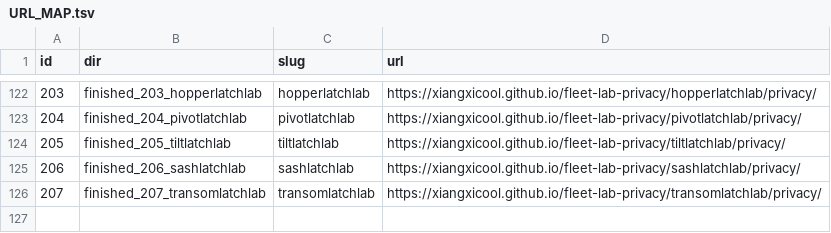
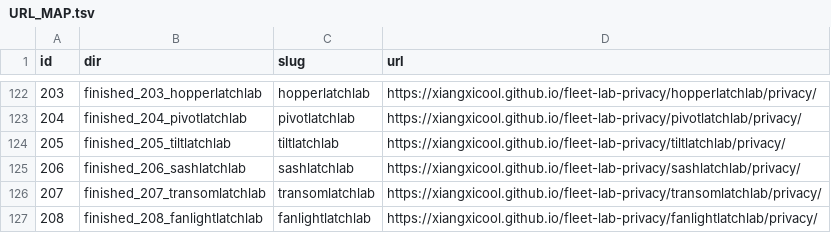
Before and after one commit to xiangxicool/fleet-lab-privacy, a TSV file: URL_MAP.tsv, drawn as a sheet; only a part is shown, gaps mark what is left out; the diff names each change by its address in the sheet, - before the commit and + after, or states it on an @@ line.

```diff
--- a/URL_MAP.tsv
+++ b/URL_MAP.tsv
+row 127: 208 | finished_208_fanlightlatchlab | fanlightlatchlab | https://xiangxicool.github.io/fleet-lab-privacy/fanlightlatchlab/privacy/
```
Also changed, not shown: 1 other file.
